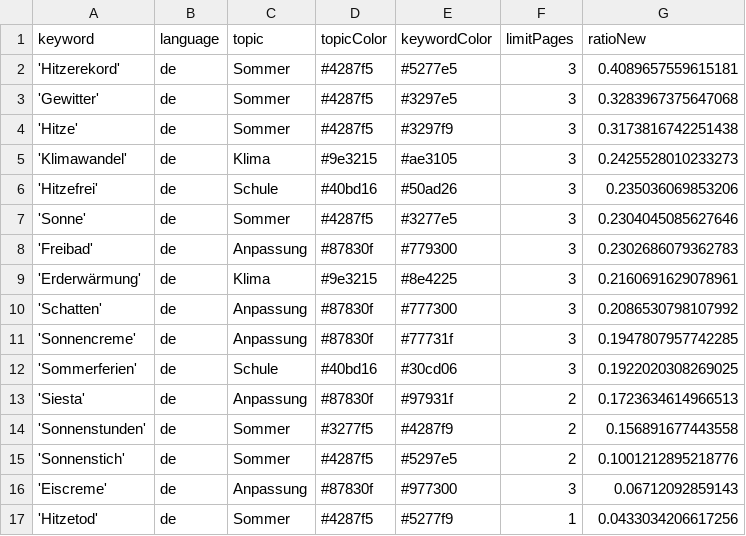
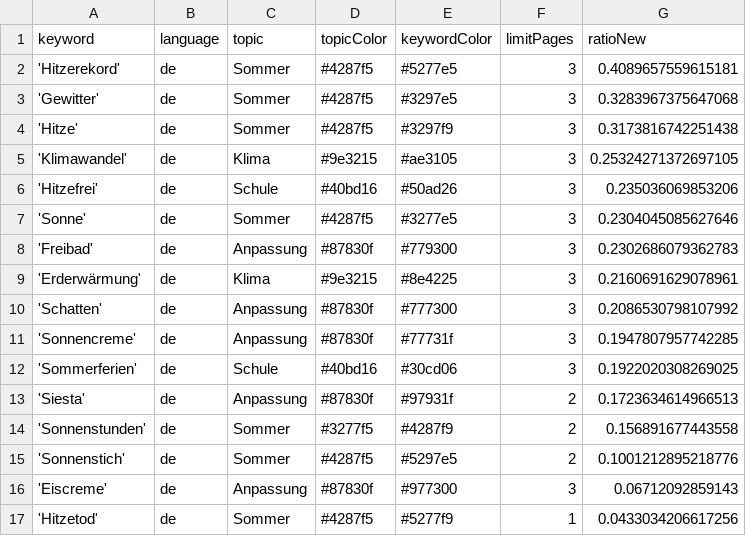
Before and after one commit to PhGeo-Word-Harvest/IceCreamIsComing, a CSV file: keywords.csv, drawn as a sheet.

```diff
--- a/keywords.csv
+++ b/keywords.csv
@@ -4,3 +4,3 @@ keyword,language,topic,topicColor,keywordColor,limitPages,ratioNew
 'Hitze',de,Sommer,#4287f5,#3297f9,3,0.3173816742251438
-'Klimawandel',de,Klima,#9e3215,#ae3105,3,0.2425528010233273
+'Klimawandel',de,Klima,#9e3215,#ae3105,3,0.25324271372697105
 'Hitzefrei',de,Schule,#40bd16,#50ad26,3,0.235036069853206
```
Also changed, not shown: 1 other file.
